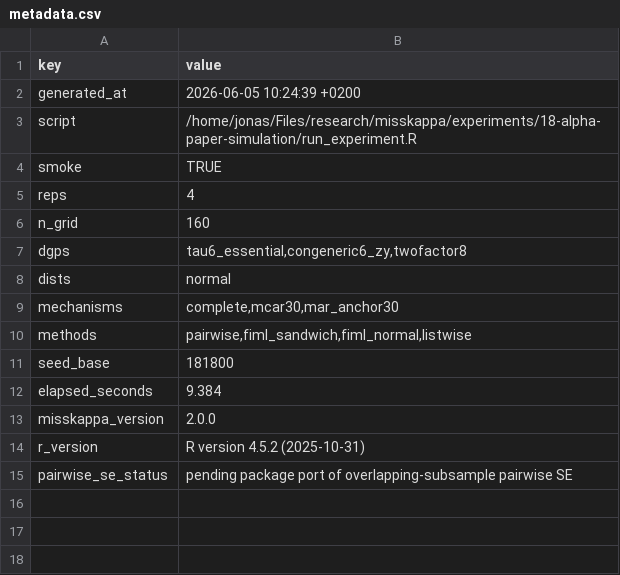
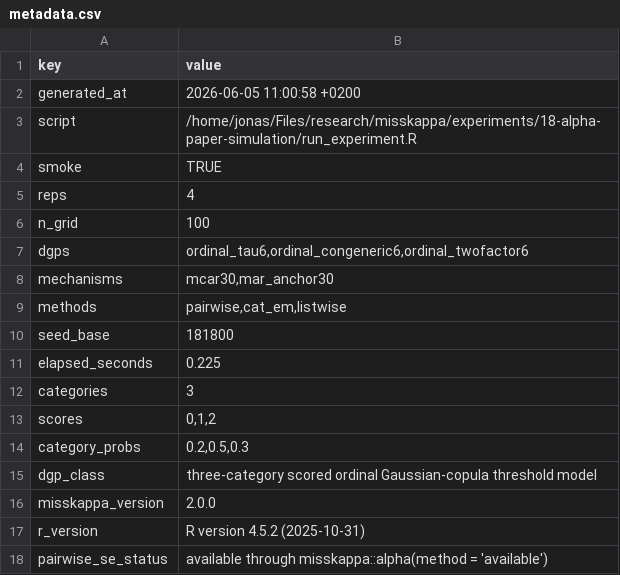
Before and after one commit to JonasMoss/misskappa, a CSV file: experiments/18-alpha-paper-simulation/results/metadata.csv, drawn as a sheet.

```diff
--- a/experiments/18-alpha-paper-simulation/results/metadata.csv
+++ b/experiments/18-alpha-paper-simulation/results/metadata.csv
@@ -1,3 +1,3 @@
 "key","value"
-"generated_at","2026-06-05 10:24:39 +0200"
+"generated_at","2026-06-05 11:00:58 +0200"
 "script","/home/jonas/Files/research/misskappa/experiments/18-alpha-paper-simulation/run_experiment.R"
@@ -5,11 +5,14 @@
 "reps","4"
-"n_grid","160"
-"dgps","tau6_essential,congeneric6_zy,twofactor8"
-"dists","normal"
-"mechanisms","complete,mcar30,mar_anchor30"
-"methods","pairwise,fiml_sandwich,fiml_normal,listwise"
+"n_grid","100"
+"dgps","ordinal_tau6,ordinal_congeneric6,ordinal_twofactor6"
+"mechanisms","mcar30,mar_anchor30"
+"methods","pairwise,cat_em,listwise"
 "seed_base","181800"
-"elapsed_seconds","9.384"
+"elapsed_seconds","0.225"
+"categories","3"
+"scores","0,1,2"
+"category_probs","0.2,0.5,0.3"
+"dgp_class","three-category scored ordinal Gaussian-copula threshold model"
 "misskappa_version","2.0.0"
 "r_version","R version 4.5.2 (2025-10-31)"
-"pairwise_se_status","pending package port of overlapping-subsample pairwise SE"
+"pairwise_se_status","available through misskappa::alpha(method = 'available')"
```
Also changed, not shown: experiments/18-alpha-paper-simulation/results/summary.csv, experiments/18-alpha-paper-simulation/results/truth.csv, 3 other files.
